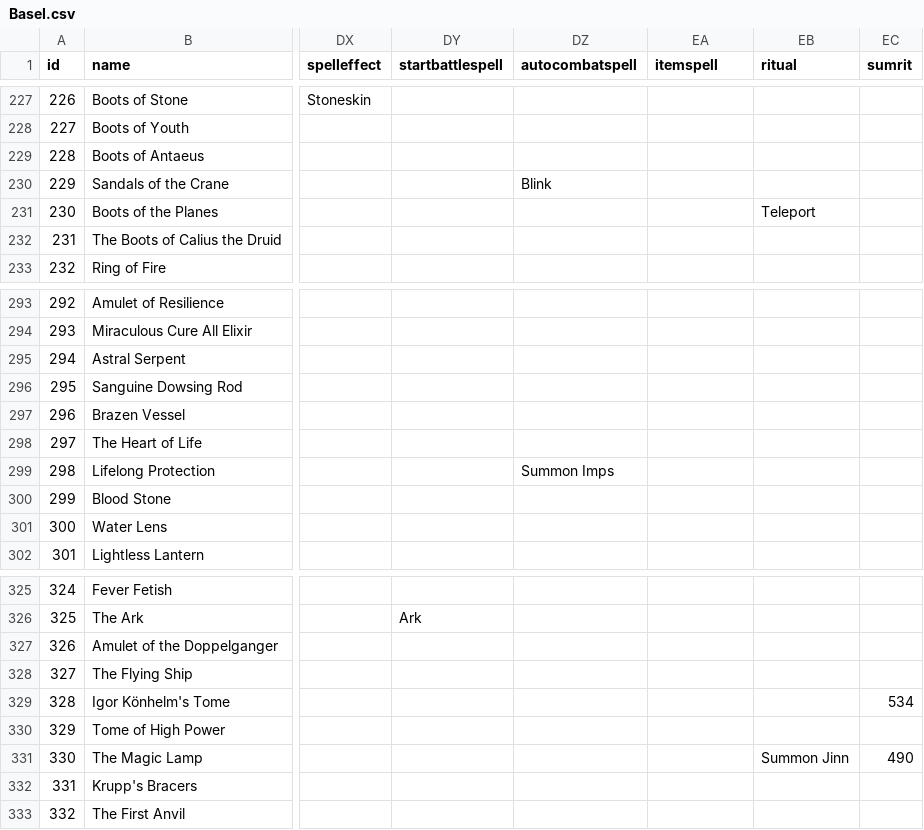
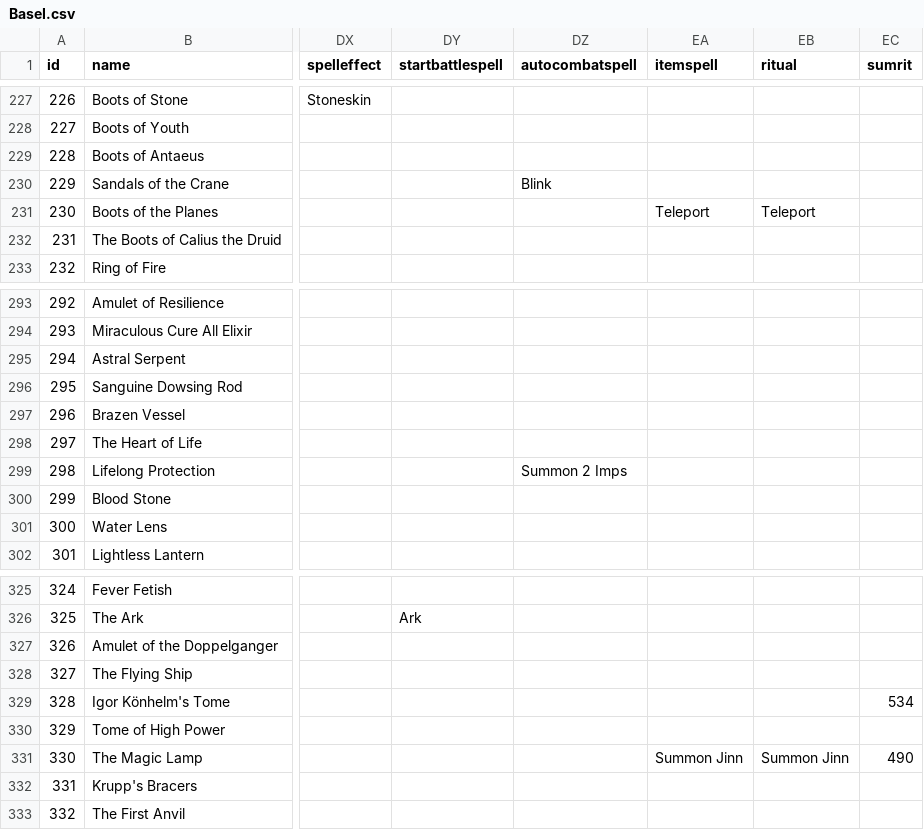
Before and after one commit to larzm42/dom4inspector, a CSV file: gamedata/BaseI.csv, drawn as a sheet; only a part is shown, gaps mark what is left out; the diff covers the shown part only; the diff names each change by its address in the sheet, - before the commit and + after, or states it on an @@ line.

```diff
--- a/gamedata/BaseI.csv
+++ b/gamedata/BaseI.csv
-EA231 (itemspell): (empty)
+EA231 (itemspell): Teleport
-DZ299 (autocombatspell): Summon Imps
+DZ299 (autocombatspell): Summon 2 Imps
-EA331 (itemspell): (empty)
+EA331 (itemspell): Summon Jinn
```
Also changed, not shown: 20 edited cells elsewhere in this file, 2 other files.
